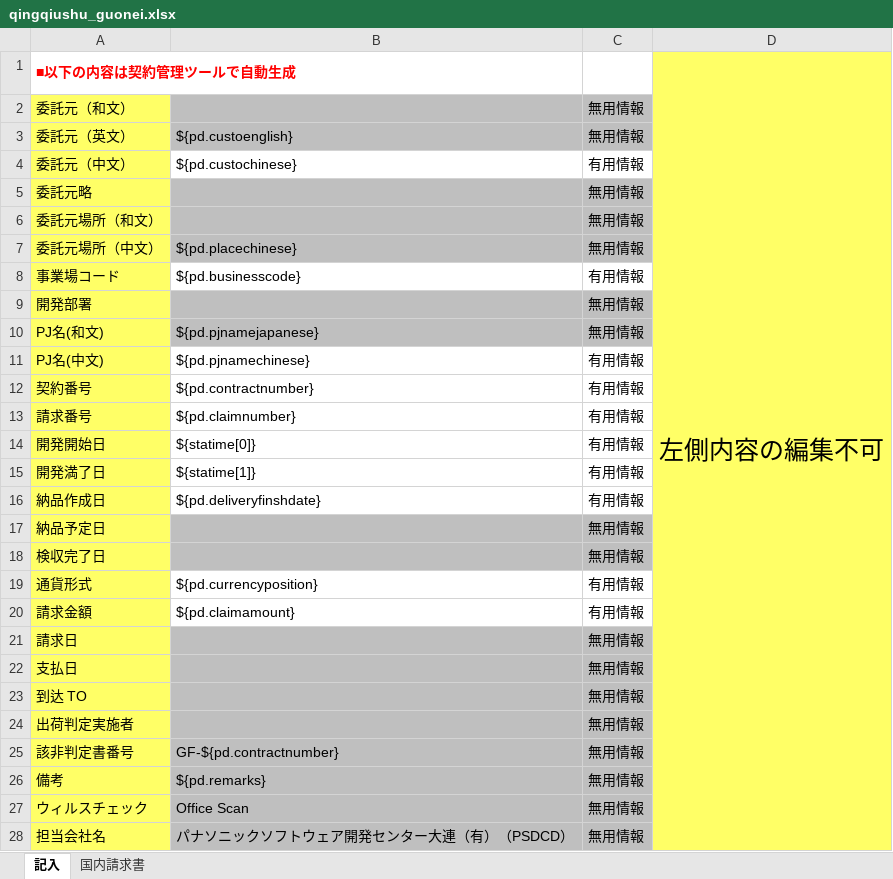
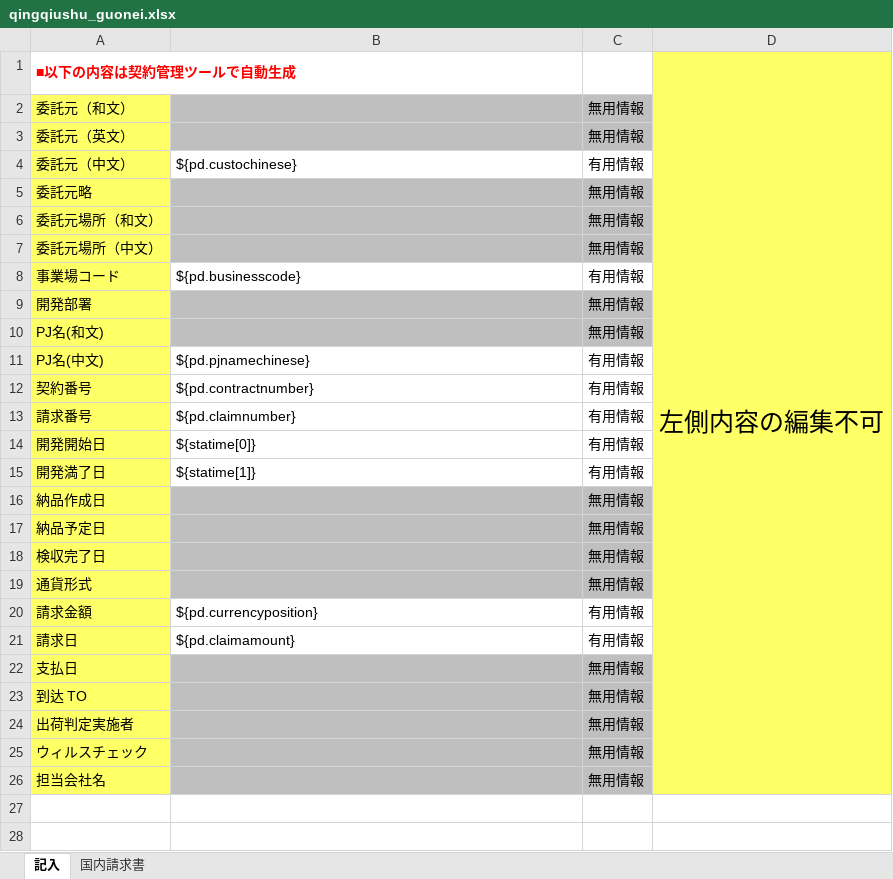
Before and after one commit to zhangtianciAnt/newparkcloud, an Excel workbook: controller/src/main/resources/jxls_templates/qingqiushu_guonei.xlsx, sheet 記入, drawn as a sheet; values as stored, in another font and other column widths than the file's, no borders; removed rows and columns are numbered as before the commit, all else as after; the diff names each change by its address in the sheet, - before the commit and + after, or states it on an @@ line.

```diff
--- a/controller/src/main/resources/jxls_templates/qingqiushu_guonei.xlsx (sheet 記入)
+++ b/controller/src/main/resources/jxls_templates/qingqiushu_guonei.xlsx (sheet 記入)
-B3: ${pd.custoenglish}
+B3: (empty)
-B7: ${pd.placechinese}
+B7: (empty)
-B10: ${pd.pjnamejapanese}
+B10: (empty)
-B16: ${pd.deliveryfinshdate}
+B16: (empty)
-B16:C16 fill: none
+B16:C16 fill: #BFBFBF
-C16: 有用情報
+C16: 無用情報
-B19: ${pd.currencyposition}
+B19: (empty)
-B19:C19 fill: none
+B19:C19 fill: #BFBFBF
-C19: 有用情報
+C19: 無用情報
-B20: ${pd.claimamount}
+B20: ${pd.currencyposition}
-B21: (empty)
+B21: ${pd.claimamount}
-B21:C21 fill: #BFBFBF
+B21:C21 fill: none
-C21: 無用情報
+C21: 有用情報
-row 25: 該非判定書番号 | GF-${pd.contractnumber} | 無用情報
-row 26: 備考 | ${pd.remarks} | 無用情報
-B25: Office Scan
+B25: (empty)
-B26: パナソニックソフトウェア開発センター大連（有）（PSDCD）
+B26: (empty)
```
Also changed, not shown: sheet 国内請求書, controller/src/main/resources/jxls_templates/qingqiushu_ribenrmb.xlsx, controller/src/main/resources/jxls_templates/qingqiushu_ribenus.xlsx, 2 other files.
